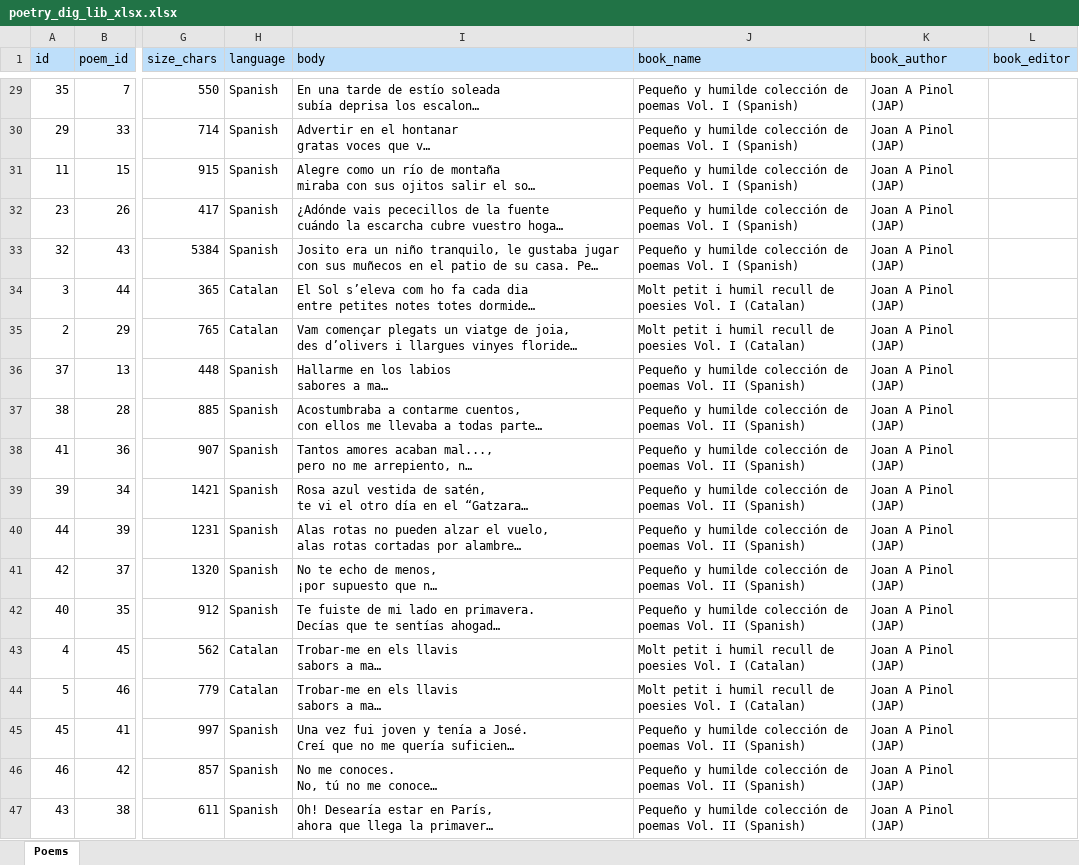
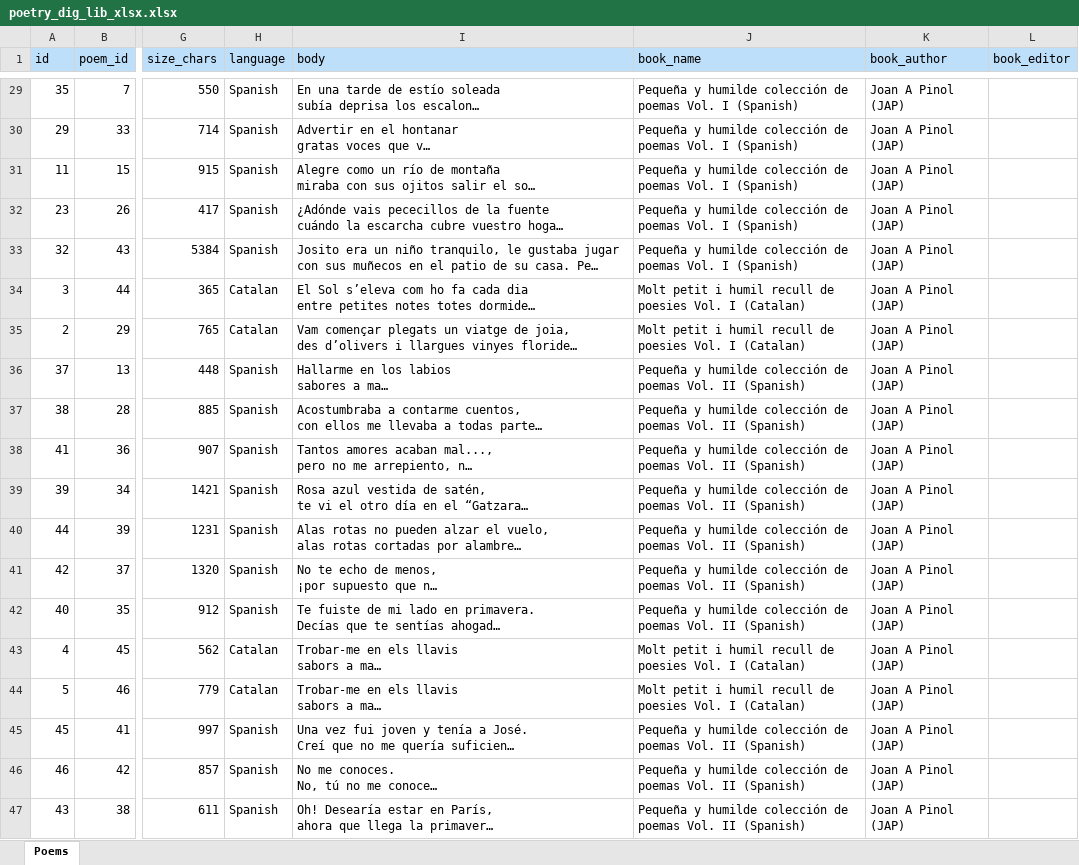
Before and after one commit to japinol7/poetry-lib-explorer, an Excel workbook: app/extras/data_xls/poetry_dig_lib_xlsx.xlsx, sheet Poems, drawn as a sheet; only a part is shown, gaps mark what is left out; long unchanged cells end in …; values as stored, in another font and other column widths than the file's, no borders; the diff covers the shown part only; the diff names each change by its address in the sheet, - before the commit and + after, or states it on an @@ line.

```diff
--- a/app/extras/data_xls/poetry_dig_lib_xlsx.xlsx (sheet Poems)
+++ b/app/extras/data_xls/poetry_dig_lib_xlsx.xlsx (sheet Poems)
-J29:J33 (book_name): Pequeño y humilde…
+J29:J33 (book_name): Pequeña y humilde…
-J36:J42 (book_name): Pequeño y humilde…
+J36:J42 (book_name): Pequeña y humilde…
-J45:J47 (book_name): Pequeño y humilde…
+J45:J47 (book_name): Pequeña y humilde…
```
Also changed, not shown: 25 edited cells elsewhere in this sheet, 3 other files.
